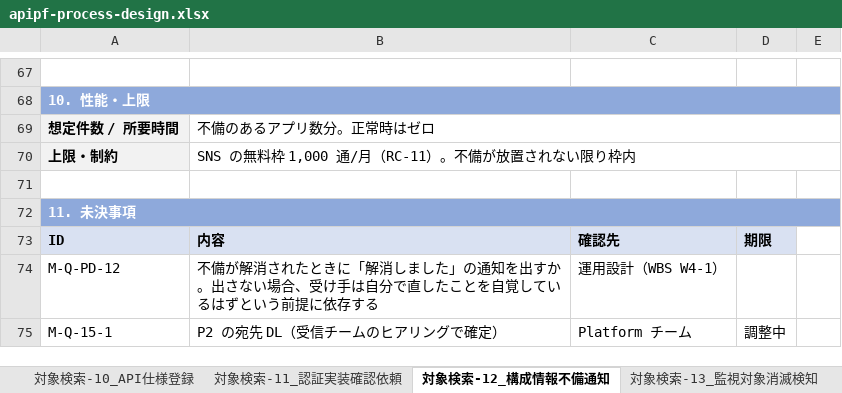
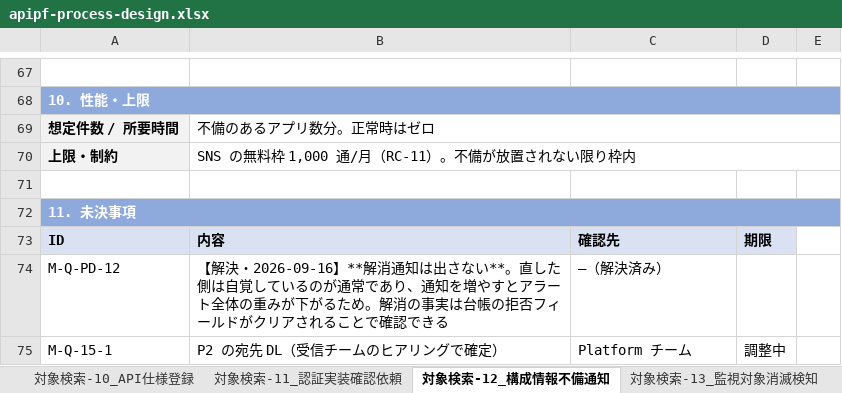
Before and after one commit to suepie/aws-atuh-poc, an Excel workbook: doc/excel/apipf-process-design.xlsx, sheet 対象検索-12_構成情報不備通知, drawn as a sheet; only a part is shown, gaps mark what is left out; values as stored, in another font and other column widths than the file's, no borders; the diff names each change by its address in the sheet, - before the commit and + after, or states it on an @@ line.

```diff
--- a/doc/excel/apipf-process-design.xlsx (sheet 対象検索-12_構成情報不備通知)
+++ b/doc/excel/apipf-process-design.xlsx (sheet 対象検索-12_構成情報不備通知)
-B74: 不備が解消されたときに「解消しました」の通知を出すか。出さない場合、受け手は自分で直したことを自覚しているはずという前提に依存する
+B74: 【解決・2026-09-16】**解消通知は出さない**。直した側は自覚しているのが通常であり、通知を増やすとアラート全体の重みが下がるため。解消の事実は台帳の拒否フィールドがクリアされることで確認できる
-C74: 運用設計（WBS W4-1）
+C74: —（解決済み）
```
Also changed, not shown: sheet 対象検索-02_対象アカウント一覧取得, sheet 対象検索-03_対象アカウント接続権限取得, sheet 対象検索-04_認証構成情報一覧取得, sheet 運用-01_監視機構稼働監視通知, sheet 01_処理一覧, 7 other files.
